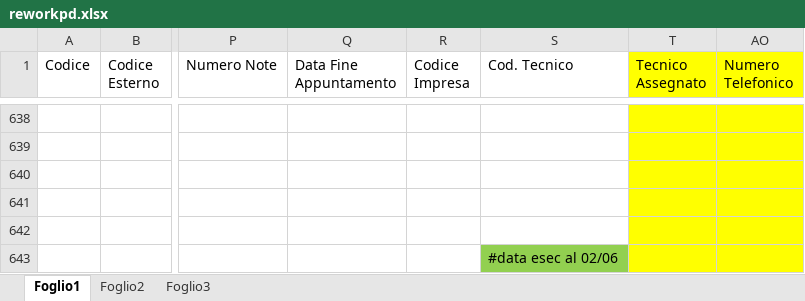
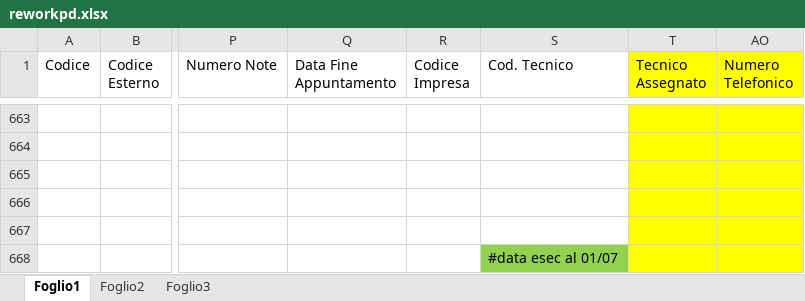
Before and after one commit to lbianco11197/Avanzamento-Impulsiva-v2, an Excel workbook: reworkpd.xlsx, sheet Foglio1, drawn as a sheet; only a part is shown, gaps mark what is left out; values as stored, in another font and other column widths than the file's, no borders; conditional formats not drawn; addresses are those after the commit; the diff covers the shown part only; the diff names each change by its address in the sheet, - before the commit and + after, or states it on an @@ line.

```diff
--- a/reworkpd.xlsx (sheet Foglio1)
+++ b/reworkpd.xlsx (sheet Foglio1)
-S668 (Cod. Tecnico): #data esec al 02/06
+S668 (Cod. Tecnico): #data esec al 01/07
```
Also changed, not shown: 25 added rows elsewhere in this sheet, hidden cells.
